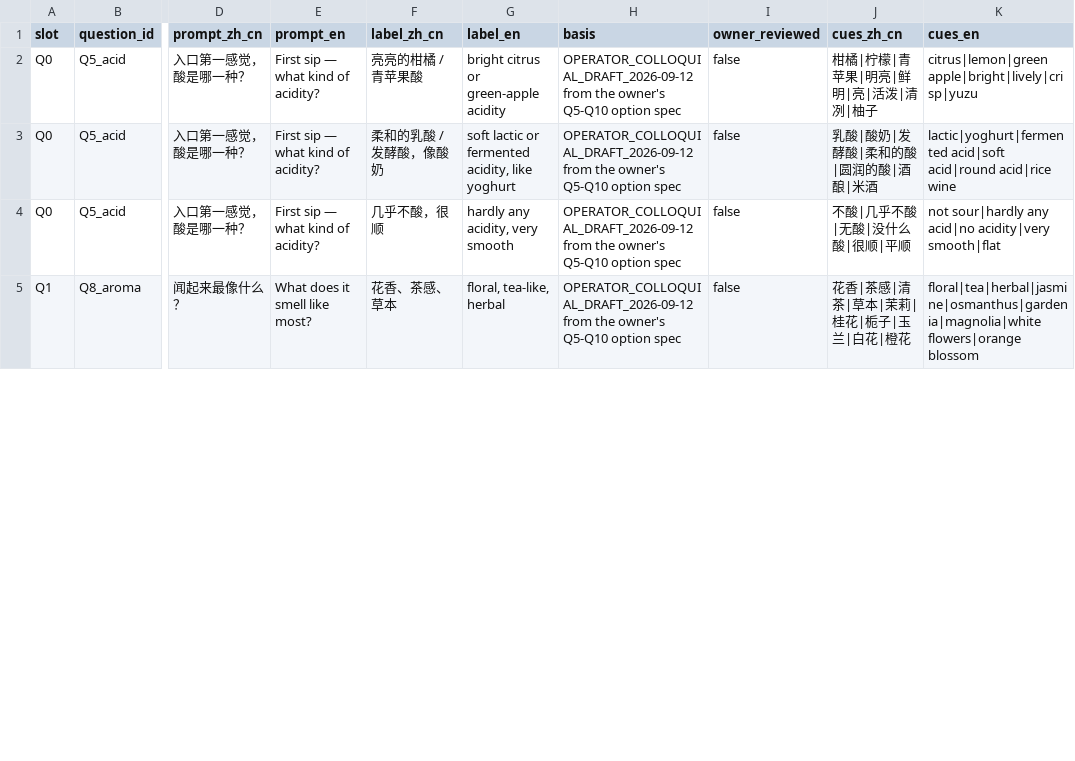
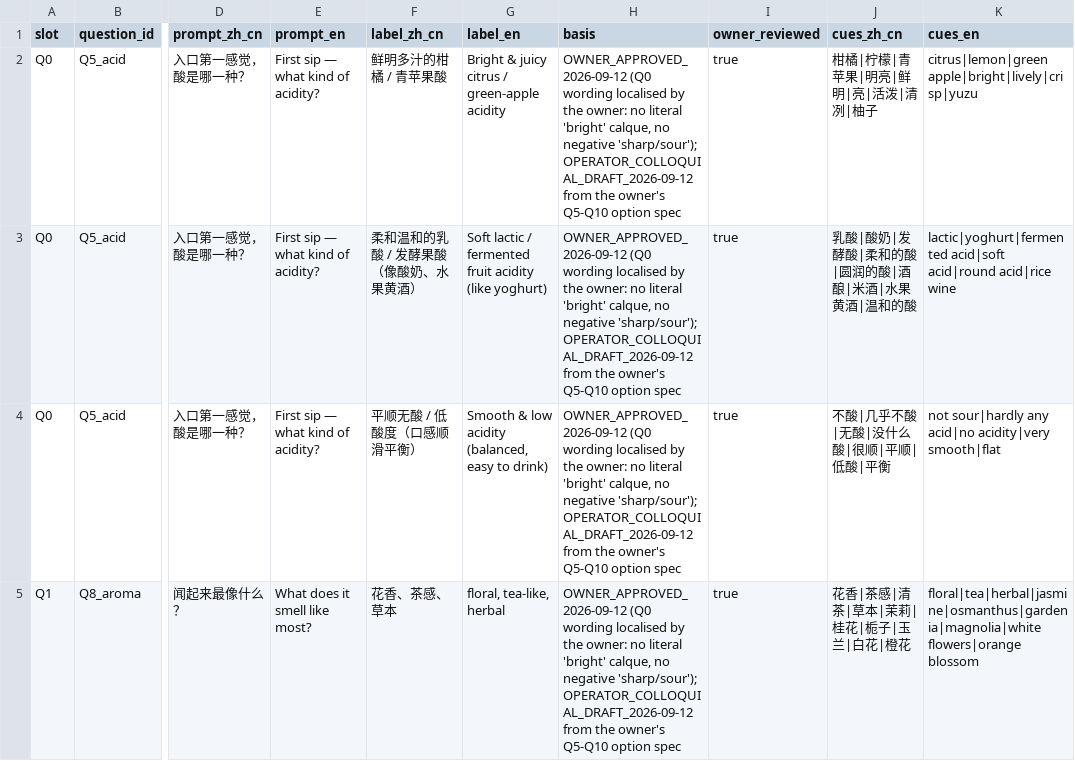
Before and after one commit to dpan538/coffee-flavor-research, a TSV file: db/data/product-vector-v1/QUESTION_BANK.tsv, drawn as a sheet; only a part is shown, gaps mark what is left out; the diff covers the shown part only; the diff names each change by its address in the sheet, - before the commit and + after, or states it on an @@ line.

```diff
--- a/db/data/product-vector-v1/QUESTION_BANK.tsv
+++ b/db/data/product-vector-v1/QUESTION_BANK.tsv
-F2 (label_zh_cn): 亮亮的柑橘 / 青苹果酸
+F2 (label_zh_cn): 鲜明多汁的柑橘 / 青苹果酸
-G2 (label_en): bright citrus or green-apple acidity
+G2 (label_en): Bright & juicy citrus / green-apple acidity
-H2:H5 (basis): OPERATOR_COLLOQUIAL_DRAFT_2026-09-12 from…
+H2:H5 (basis): OWNER_APPROVED_2026-09-12 (Q0 wording localised by the owner: no literal 'bright' calque, no negative 'sharp/sour'); OPERATOR_COLLOQUIAL_DRAFT_2026-09-12 from…
-I2:I5 (owner_reviewed): false
+I2:I5 (owner_reviewed): true
-F3 (label_zh_cn): 柔和的乳酸 / 发酵酸，像酸奶
+F3 (label_zh_cn): 柔和温和的乳酸 / 发酵果酸（像酸奶、水果黄酒）
-G3 (label_en): soft lactic or fermented acidity, like yoghurt
+G3 (label_en): Soft lactic / fermented fruit acidity (like yoghurt)
-J3 (cues_zh_cn): 乳酸|酸奶|发酵酸|柔和的酸|圆润的酸|酒酿|米酒
+J3 (cues_zh_cn): 乳酸|酸奶|发酵酸|柔和的酸|圆润的酸|酒酿|米酒|水果黄酒|温和的酸
-F4 (label_zh_cn): 几乎不酸，很顺
+F4 (label_zh_cn): 平顺无酸 / 低酸度（口感顺滑平衡）
-G4 (label_en): hardly any acidity, very smooth
+G4 (label_en): Smooth & low acidity (balanced, easy to drink)
-J4 (cues_zh_cn): 不酸|几乎不酸|无酸|没什么酸|很顺|平顺
+J4 (cues_zh_cn): 不酸|几乎不酸|无酸|没什么酸|很顺|平顺|低酸|平衡
```
Also changed, not shown: 24 edited cells elsewhere in this file, 13 other files.
